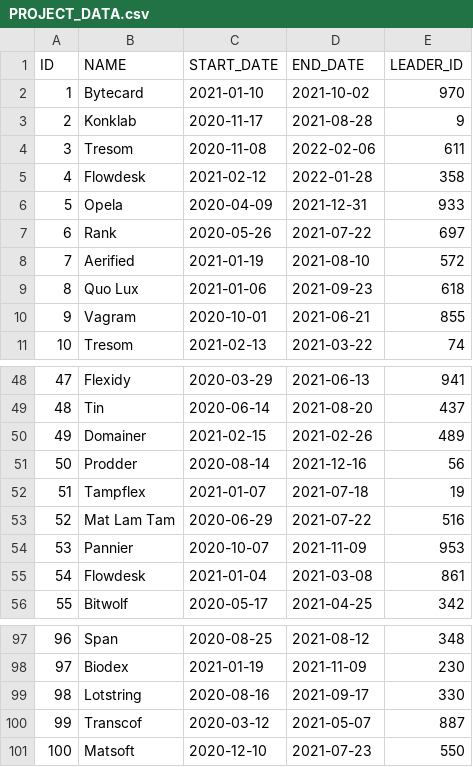
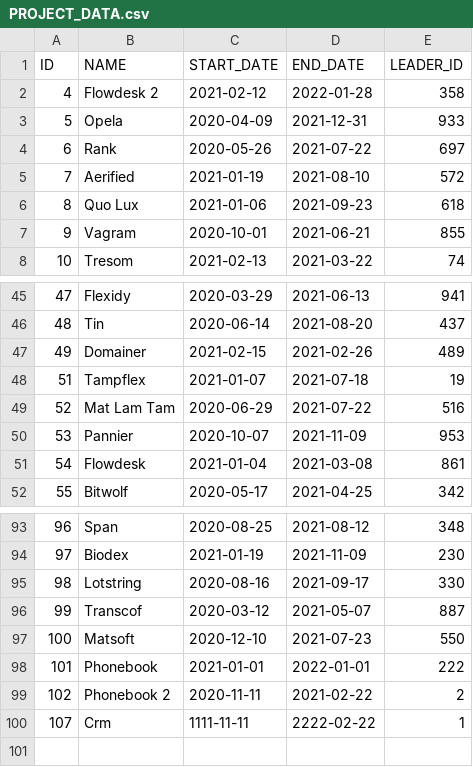
Before and after one commit to hoangvu03081/cybersoft-java10-crm-group1, a CSV file: PROJECT_DATA.csv, drawn as a sheet; only a part is shown, gaps mark what is left out; removed rows and columns are numbered as before the commit, all else as after; the diff names each change by its address in the sheet, - before the commit and + after, or states it on an @@ line.

```diff
--- a/PROJECT_DATA.csv
+++ b/PROJECT_DATA.csv
-row 2: 1 | Bytecard | 2021-01-10 | 2021-10-02 | 970
-row 3: 2 | Konklab | 2020-11-17 | 2021-08-28 | 9
-row 4: 3 | Tresom | 2020-11-08 | 2022-02-06 | 611
-B2 (NAME): Flowdesk
+B2 (NAME): Flowdesk 2
-row 51: 50 | Prodder | 2020-08-14 | 2021-12-16 | 56
+row 98: 101 | Phonebook | 2021-01-01 | 2022-01-01 | 222
+row 99: 102 | Phonebook 2 | 2020-11-11 | 2021-02-22 | 2
+row 100: 107 | Crm | 1111-11-11 | 2222-02-22 | 1
```
Also changed, not shown: TASK_DATA.csv, 5 other files.
